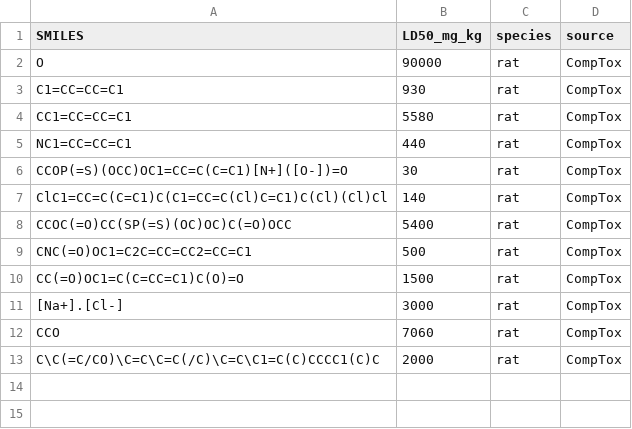
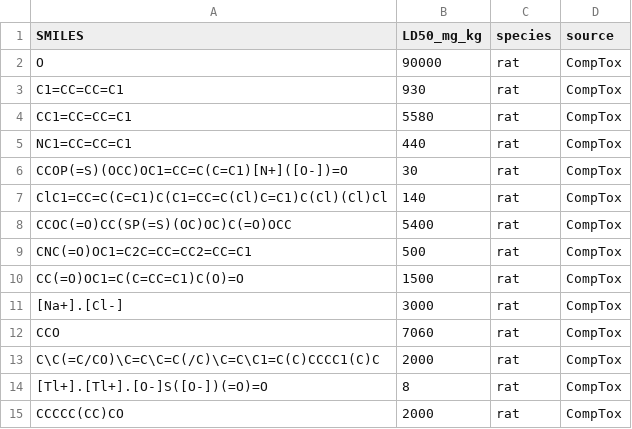
Before and after one commit to BidoofMadeArceus/Crest-award-silver-Medical-AI, a CSV file: dataset.csv, drawn as a sheet; the diff names each change by its address in the sheet, - before the commit and + after, or states it on an @@ line.

Commit message:
Update dataset.csv

```diff
--- a/dataset.csv
+++ b/dataset.csv
+row 14: [Tl+].[Tl+].[O-]S([O-])(=O)=O | 8 | rat | CompTox
+row 15: CCCCC(CC)CO | 2000 | rat | CompTox
```
